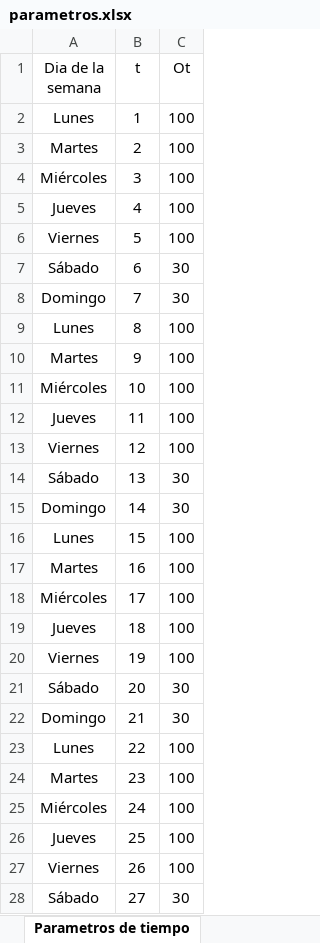
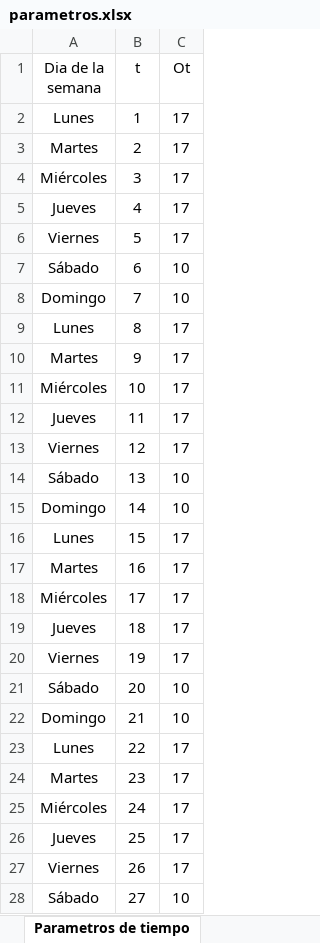
Before and after one commit to Fhanz/BICIStreckennetz, an Excel workbook: parametros.xlsx, sheet Parametros de tiempo, drawn as a sheet; only a part is shown; values as stored, in another font and other column widths than the file's, no borders; table styles not drawn; the diff covers the shown part only; the diff names each change by its address in the sheet, - before the commit and + after, or states it on an @@ line.

```diff
--- a/parametros.xlsx (sheet Parametros de tiempo)
+++ b/parametros.xlsx (sheet Parametros de tiempo)
-C2:C6 (Ot): 100
+C2:C6 (Ot): 17
-C7:C8 (Ot): 30
+C7:C8 (Ot): 10
-C9:C13 (Ot): 100
+C9:C13 (Ot): 17
-C14:C15 (Ot): 30
+C14:C15 (Ot): 10
-C16:C20 (Ot): 100
+C16:C20 (Ot): 17
-C21:C22 (Ot): 30
+C21:C22 (Ot): 10
-C23:C27 (Ot): 100
+C23:C27 (Ot): 17
-C28 (Ot): 30
+C28 (Ot): 10
```
Also changed, not shown: 1 added row, 1 removed row and 152 edited cells elsewhere in this sheet, sheet Parametros de calles, 5 other files.
